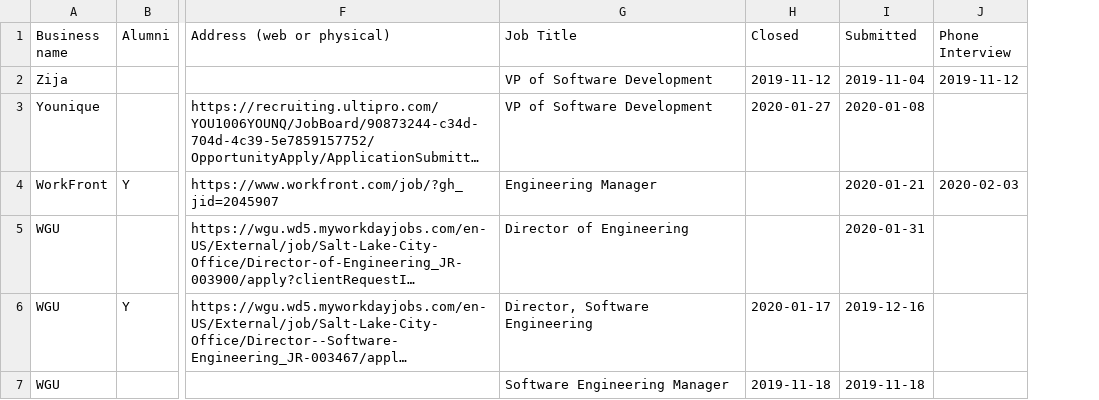
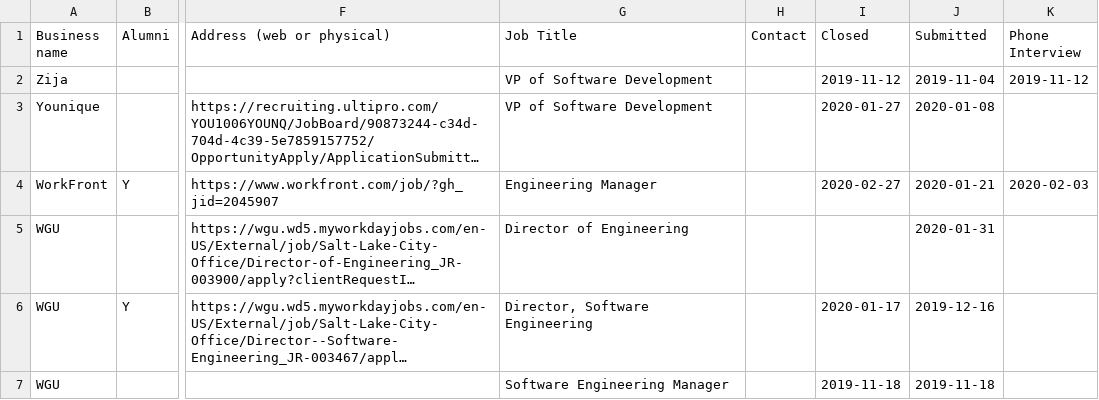
Before and after one commit to digitalbias/digitalbias.github.io, a CSV file: files/job_search.csv, drawn as a sheet; only a part is shown, gaps mark what is left out; long unchanged cells end in …; addresses are those after the commit; the diff covers the shown part only; the diff names each change by its address in the sheet, - before the commit and + after, or states it on an @@ line.

Commit message:
update to job search csv

```diff
--- a/files/job_search.csv
+++ b/files/job_search.csv
+column H (Contact), empty
-I4 (Closed): (empty)
+I4 (Closed): 2020-02-27
```
Also changed, not shown: 8 added rows and 1 edited cell elsewhere in this file.
